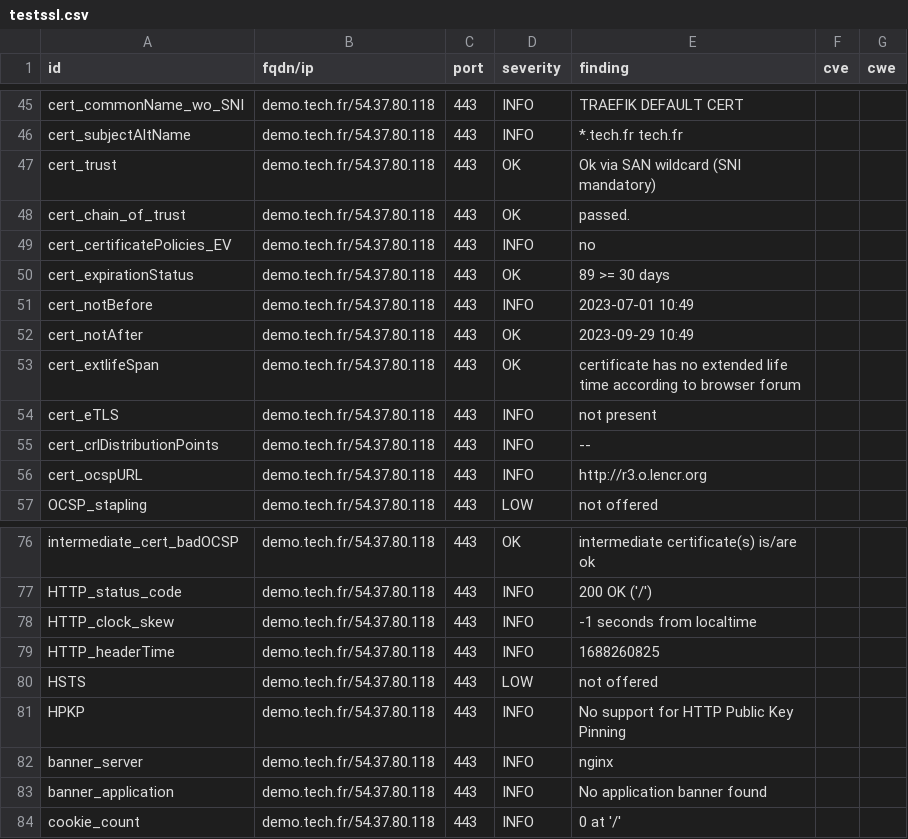
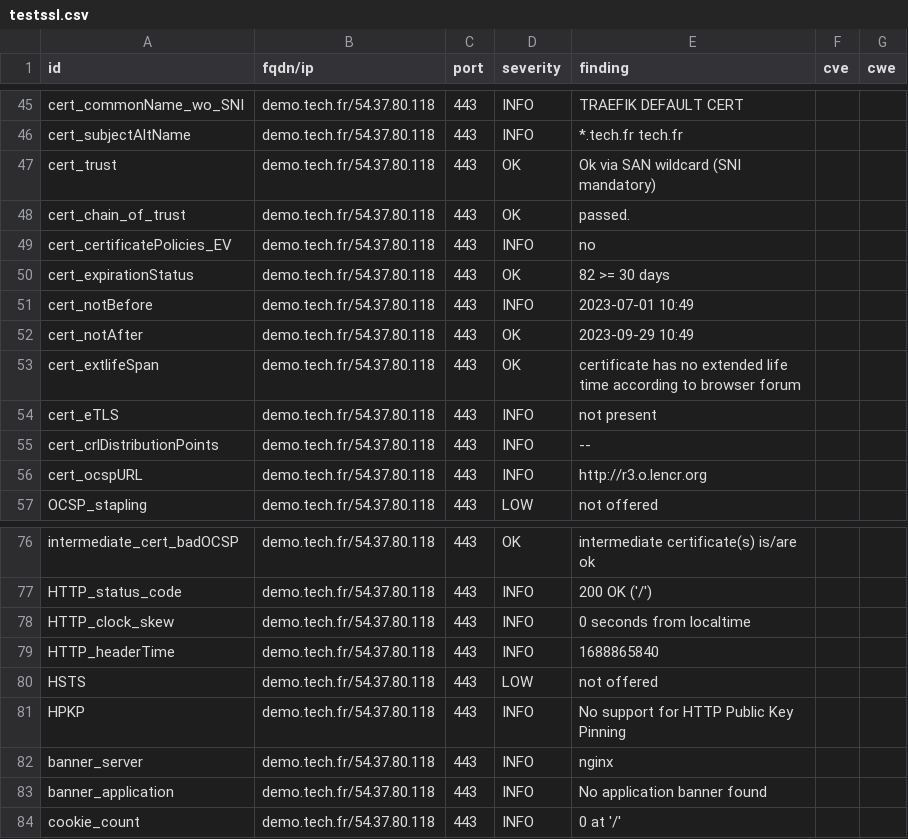
Before and after one commit to passtech/website-monitoring, a CSV file: results/aHR0cHM6Ly9kZW1vLnRlY2guZnI=/testssl.csv, drawn as a sheet; only a part is shown, gaps mark what is left out.

```diff
--- a/results/aHR0cHM6Ly9kZW1vLnRlY2guZnI=/testssl.csv
+++ b/results/aHR0cHM6Ly9kZW1vLnRlY2guZnI=/testssl.csv
@@ -49,3 +49,3 @@
 "cert_certificatePolicies_EV","demo.tech.fr/54.37.80.118","443","INFO","no","",""
-"cert_expirationStatus","demo.tech.fr/54.37.80.118","443","OK","89 >= 30 days","",""
+"cert_expirationStatus","demo.tech.fr/54.37.80.118","443","OK","82 >= 30 days","",""
 "cert_notBefore","demo.tech.fr/54.37.80.118","443","INFO","2023-07-01 10:49","",""
@@ -77,4 +77,4 @@
 "HTTP_status_code","demo.tech.fr/54.37.80.118","443","INFO","200 OK ('/')","",""
-"HTTP_clock_skew","demo.tech.fr/54.37.80.118","443","INFO","-1 seconds from localtime","",""
-"HTTP_headerTime","demo.tech.fr/54.37.80.118","443","INFO","1688260825","",""
+"HTTP_clock_skew","demo.tech.fr/54.37.80.118","443","INFO","0 seconds from localtime","",""
+"HTTP_headerTime","demo.tech.fr/54.37.80.118","443","INFO","1688865840","",""
 "HSTS","demo.tech.fr/54.37.80.118","443","LOW","not offered","",""
```
Also changed, not shown: 10 other files.
